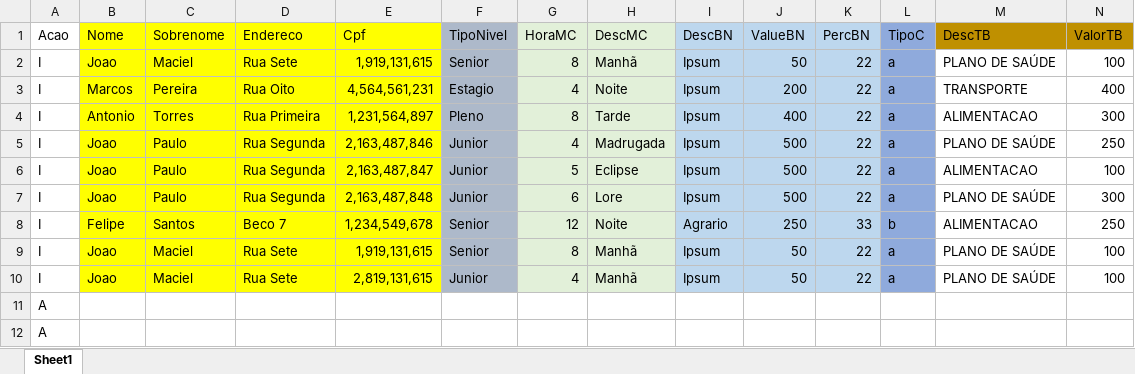
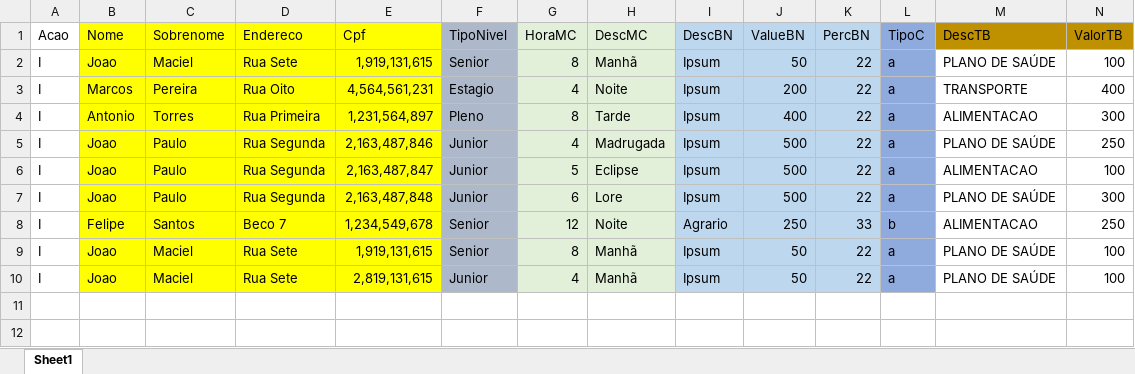
Before and after one commit to Maciel-Dev/Domain, an Excel workbook: Infosis.xlsx, sheet Sheet1, drawn as a sheet; only a part is shown; values as stored, in another font and other column widths than the file's, no borders; rows hold the shown columns only; the diff names each change by its address in the sheet, - before the commit and + after, or states it on an @@ line.

```diff
--- a/Infosis.xlsx (sheet Sheet1)
+++ b/Infosis.xlsx (sheet Sheet1)
-row 11: A
-row 12: A
```
Also changed, not shown: 31 other files.
